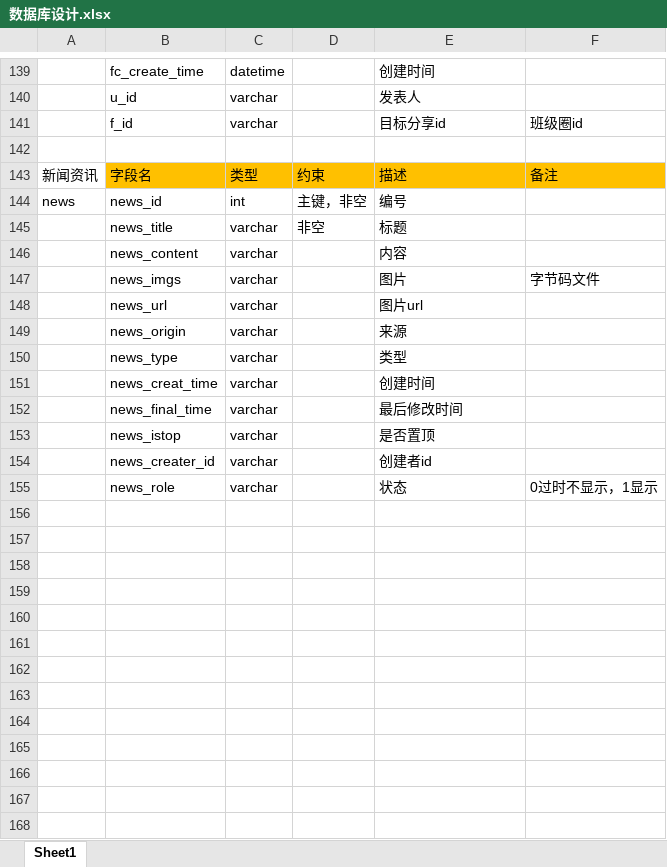
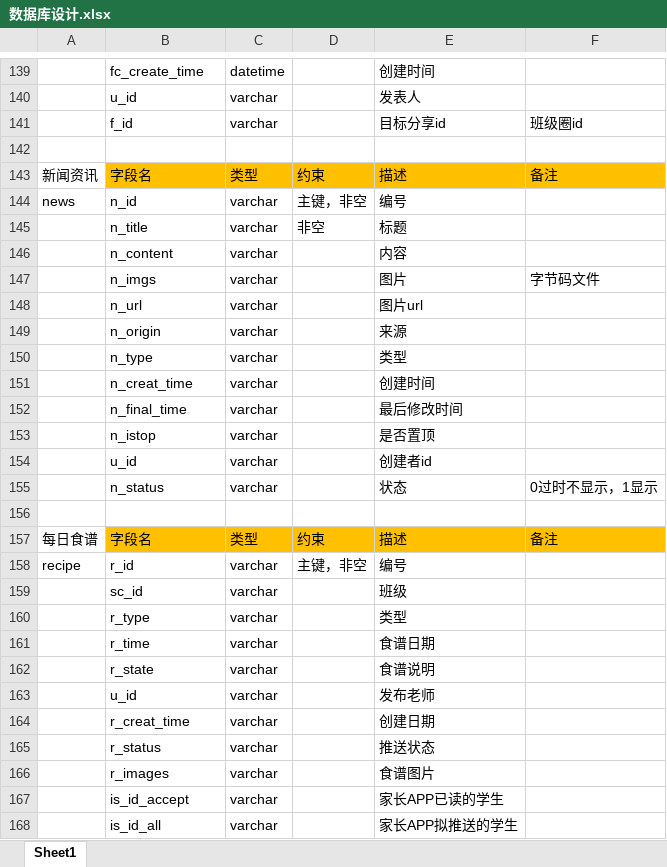
Before and after one commit to ZS1994/ABE, an Excel workbook: 数据库/数据库设计.xlsx, sheet Sheet1, drawn as a sheet; only a part is shown, gaps mark what is left out; values as stored, in another font and other column widths than the file's, no borders; the diff covers the shown part only; the diff names each change by its address in the sheet, - before the commit and + after, or states it on an @@ line.

```diff
--- a/数据库/数据库设计.xlsx (sheet Sheet1)
+++ b/数据库/数据库设计.xlsx (sheet Sheet1)
-B144: news_id
+B144: n_id
-C144: int
+C144: varchar
-B145: news_title
+B145: n_title
-B146: news_content
+B146: n_content
-B147: news_imgs
+B147: n_imgs
-B148: news_url
+B148: n_url
-B149: news_origin
+B149: n_origin
-B150: news_type
+B150: n_type
-B151: news_creat_time
+B151: n_creat_time
-B152: news_final_time
+B152: n_final_time
-B153: news_istop
+B153: n_istop
-B154: news_creater_id
+B154: u_id
-B155: news_role
+B155: n_status
+row 156: (empty)
+row 157: 每日食谱 | 字段名 | 类型 | 约束 | 描述 | 备注
+row 158: recipe | r_id | varchar | 主键，非空 | 编号
+row 159:  | sc_id | varchar |  | 班级
+row 160:  | r_type | varchar |  | 类型
+row 161:  | r_time | varchar |  | 食谱日期
+row 162:  | r_state | varchar |  | 食谱说明
+row 163:  | u_id | varchar |  | 发布老师
+row 164:  | r_creat_time | varchar |  | 创建日期
+row 165:  | r_status | varchar |  | 推送状态
+row 166:  | r_images | varchar |  | 食谱图片
+row 167:  | is_id_accept | varchar |  | 家长APP已读的学生
+row 168:  | is_id_all | varchar |  | 家长APP拟推送的学生
```
Also changed, not shown: 1 edited cell elsewhere in this sheet, 20 other files.
